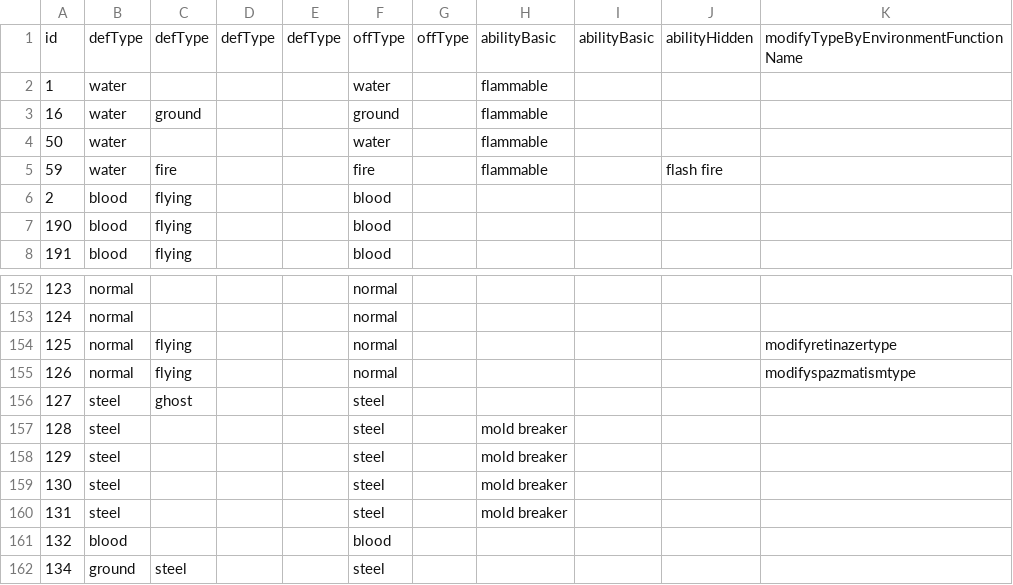
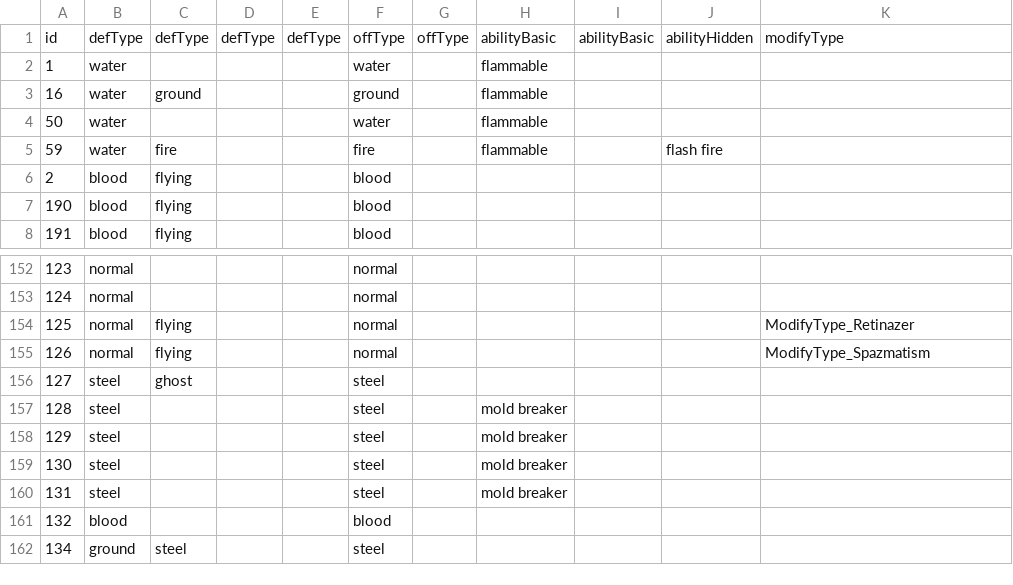
Before and after one commit to CrimsonTek/TerraTyping, a CSV file: CsvTypes/Vanilla/npcTypes.csv, drawn as a sheet; only a part is shown, gaps mark what is left out.

```diff
--- a/CsvTypes/Vanilla/npcTypes.csv
+++ b/CsvTypes/Vanilla/npcTypes.csv
@@ -1,2 +1,2 @@
-id,defType,defType,defType,defType,offType,offType,abilityBasic,abilityBasic,abilityHidden,modifyTypeByEnvironmentFunctionName
+id,defType,defType,defType,defType,offType,offType,abilityBasic,abilityBasic,abilityHidden,modifyType
 1,water,,,,water,,flammable,,,
@@ -153,4 +153,4 @@ id,defType,defType,defType,defType,offType,offType,abilityBasic,abilityBasic,abi
 124,normal,,,,normal,,,,,
-125,normal,flying,,,normal,,,,,modifyretinazertype
-126,normal,flying,,,normal,,,,,modifyspazmatismtype
+125,normal,flying,,,normal,,,,,ModifyType_Retinazer
+126,normal,flying,,,normal,,,,,ModifyType_Spazmatism
 127,steel,ghost,,,steel,,,,,
```
Also changed, not shown: CsvTypes/Vanilla/ammoTypes.csv, CsvTypes/Vanilla/armorTypes.csv, 38 other files.
